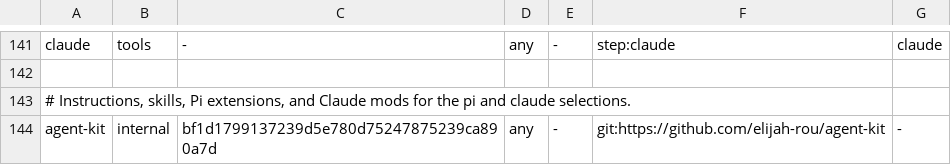
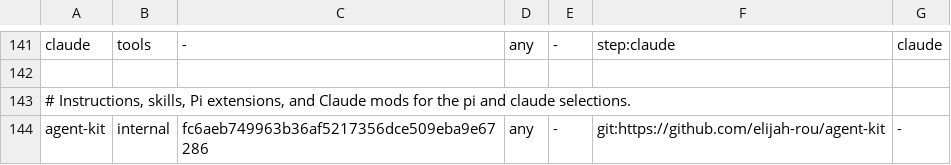
Before and after one commit to elijah-rou/bootstrap, a TSV file: catalog.tsv, drawn as a sheet; only a part is shown, gaps mark what is left out.

```diff
--- a/catalog.tsv
+++ b/catalog.tsv
@@ -143,2 +143,2 @@ claude	tools	-	any	-	step:claude	claude
 # Instructions, skills, Pi extensions, and Claude mods for the pi and claude selections.
-agent-kit	internal	bf1d1799137239d5e780d75247875239ca890a7d	any	-	git:https://github.com/elijah-rou/agent-kit	-
+agent-kit	internal	fc6aeb749963b36af5217356dce509eba9e67286	any	-	git:https://github.com/elijah-rou/agent-kit	-
```
Also changed, not shown: 4 other files.
